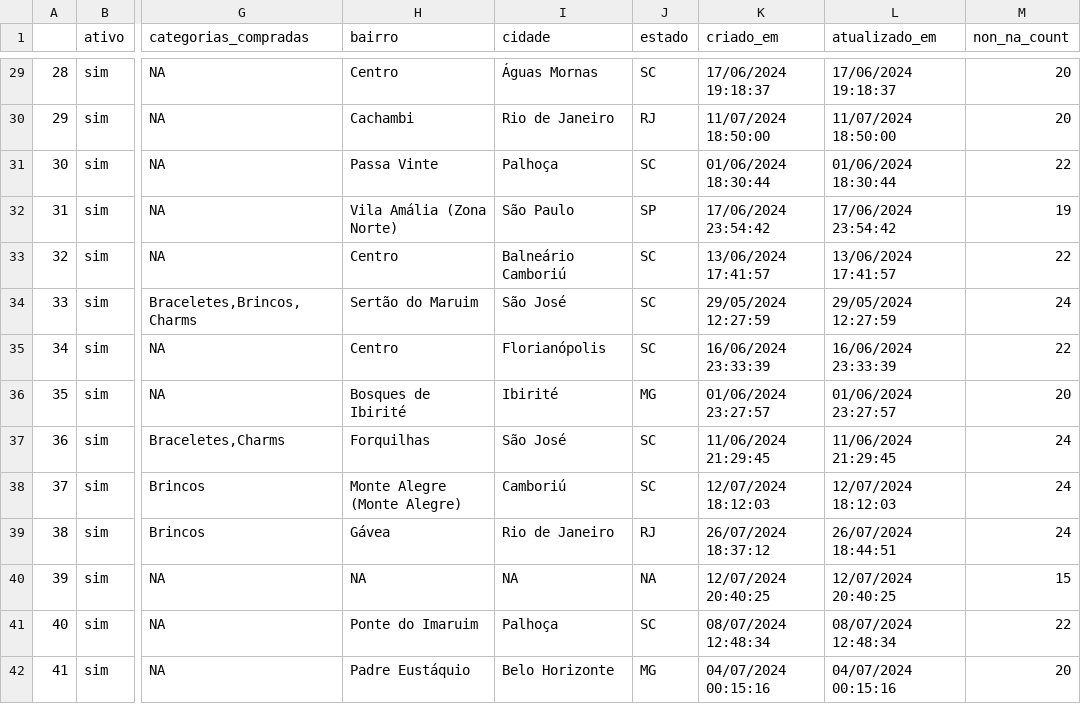
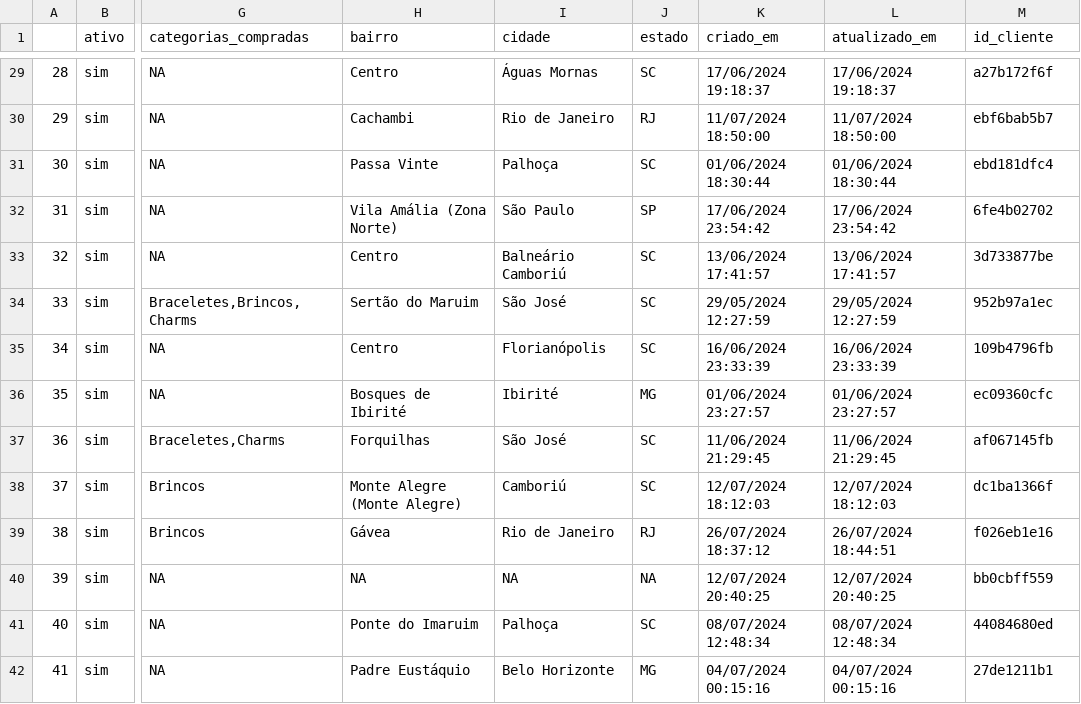
Before and after one commit to wrprates/ecommerce-joias, a CSV file: _data/clean/e_commerce_clientes.csv, drawn as a sheet; only a part is shown, gaps mark what is left out; the diff covers the shown part only; the diff names each change by its address in the sheet, - before the commit and + after, or states it on an @@ line.

Commit message:
Adicionado id_cliente após anonimização
- Adicionado id_cliente após anonimização

```diff
--- a/_data/clean/e_commerce_clientes.csv
+++ b/_data/clean/e_commerce_clientes.csv
-M1: non_na_count
+M1: id_cliente
-M29 (id_cliente): 20
+M29 (id_cliente): a27b172f6f
-M30 (id_cliente): 20
+M30 (id_cliente): ebf6bab5b7
-M31 (id_cliente): 22
+M31 (id_cliente): ebd181dfc4
-M32 (id_cliente): 19
+M32 (id_cliente): 6fe4b02702
-M33 (id_cliente): 22
+M33 (id_cliente): 3d733877be
-M34 (id_cliente): 24
+M34 (id_cliente): 952b97a1ec
-M35 (id_cliente): 22
+M35 (id_cliente): 109b4796fb
-M36 (id_cliente): 20
+M36 (id_cliente): ec09360cfc
-M37 (id_cliente): 24
+M37 (id_cliente): af067145fb
-M38 (id_cliente): 24
+M38 (id_cliente): dc1ba1366f
-M39 (id_cliente): 24
+M39 (id_cliente): f026eb1e16
-M40 (id_cliente): 15
+M40 (id_cliente): bb0cbff559
-M41 (id_cliente): 22
+M41 (id_cliente): 44084680ed
-M42 (id_cliente): 20
+M42 (id_cliente): 27de1211b1
```
Also changed, not shown: 70 edited cells elsewhere in this file, _data/clean/e_commerce_carrinhos.csv, _data/clean/e_commerce_pedidos.csv, 1 other file.
